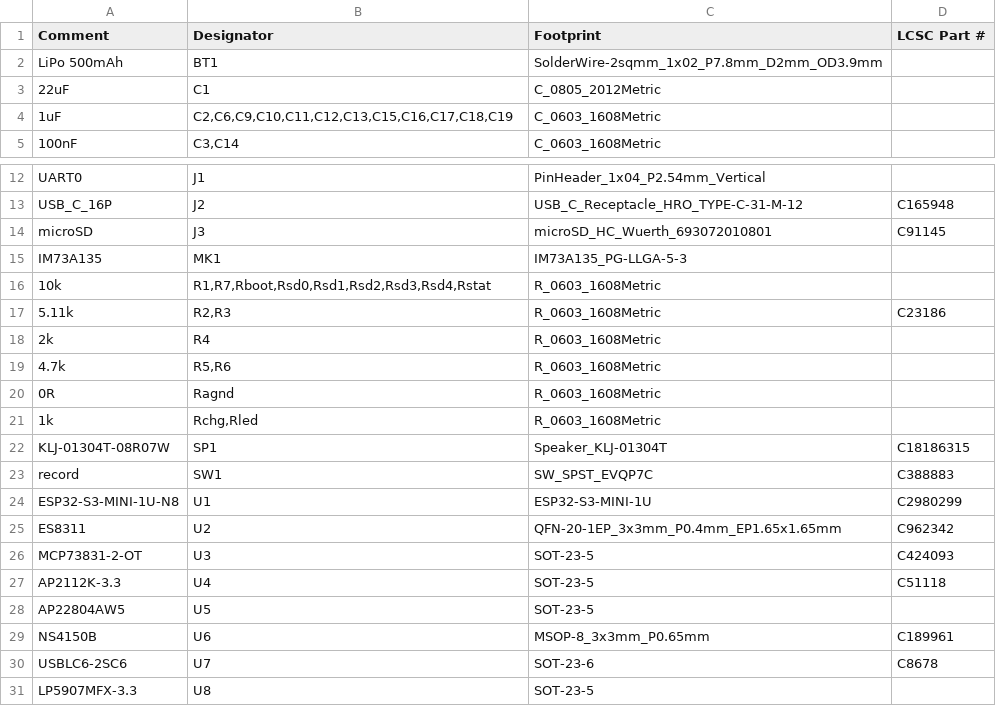
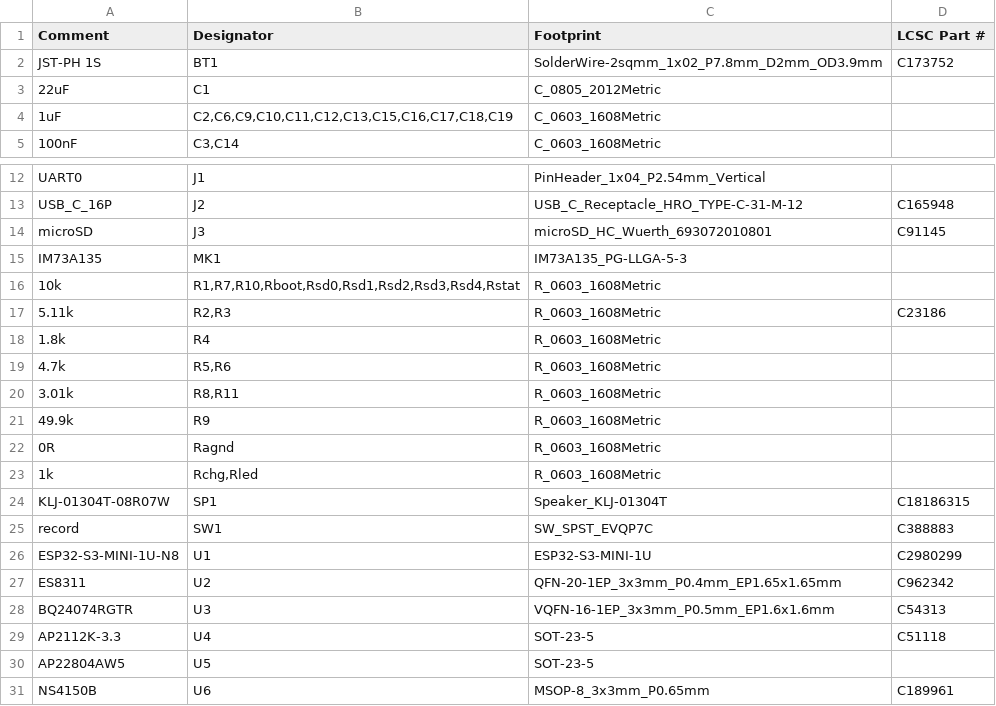
Before and after one commit to zeeman-effect/pixel-snap-voice, a CSV file: hardware/kicad/jlcpcb_bom.csv, drawn as a sheet; only a part is shown, gaps mark what is left out; the shorter side is filled out with more unchanged rows.

```diff
--- a/hardware/kicad/jlcpcb_bom.csv
+++ b/hardware/kicad/jlcpcb_bom.csv
@@ -1,3 +1,3 @@
 "Comment","Designator","Footprint","LCSC Part #"
-"LiPo 500mAh","BT1","SolderWire-2sqmm_1x02_P7.8mm_D2mm_OD3.9mm",""
+"JST-PH 1S","BT1","SolderWire-2sqmm_1x02_P7.8mm_D2mm_OD3.9mm","C173752"
 "22uF","C1","C_0805_2012Metric",""
@@ -15,6 +15,8 @@
 "IM73A135","MK1","IM73A135_PG-LLGA-5-3",""
-"10k","R1,R7,Rboot,Rsd0,Rsd1,Rsd2,Rsd3,Rsd4,Rstat","R_0603_1608Metric",""
+"10k","R1,R7,R10,Rboot,Rsd0,Rsd1,Rsd2,Rsd3,Rsd4,Rstat","R_0603_1608Metric",""
 "5.11k","R2,R3","R_0603_1608Metric","C23186"
-"2k","R4","R_0603_1608Metric",""
+"1.8k","R4","R_0603_1608Metric",""
 "4.7k","R5,R6","R_0603_1608Metric",""
+"3.01k","R8,R11","R_0603_1608Metric",""
+"49.9k","R9","R_0603_1608Metric",""
 "0R","Ragnd","R_0603_1608Metric",""
@@ -25,3 +27,3 @@
 "ES8311","U2","QFN-20-1EP_3x3mm_P0.4mm_EP1.65x1.65mm","C962342"
-"MCP73831-2-OT","U3","SOT-23-5","C424093"
+"BQ24074RGTR","U3","VQFN-16-1EP_3x3mm_P0.5mm_EP1.6x1.6mm","C54313"
 "AP2112K-3.3","U4","SOT-23-5","C51118"
```
Also changed, not shown: hardware/kicad/fab/recorder-pos.csv, hardware/kicad/jlcpcb_cpl.csv, 56 other files.
